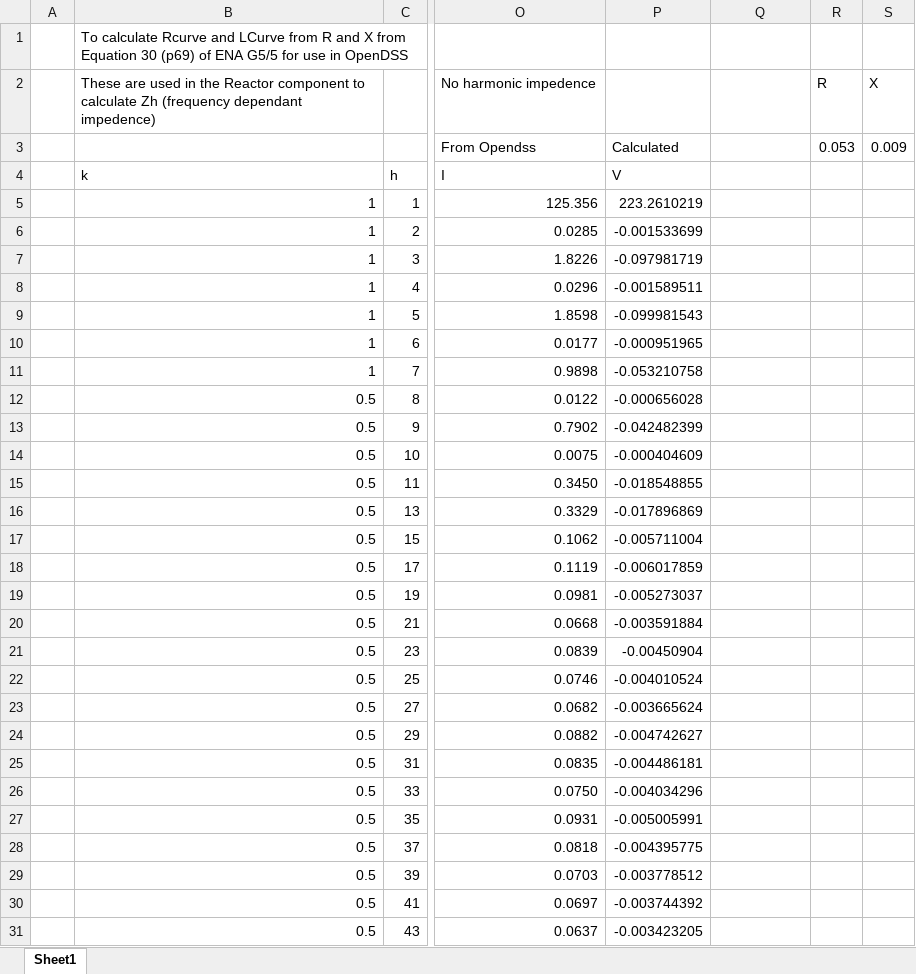
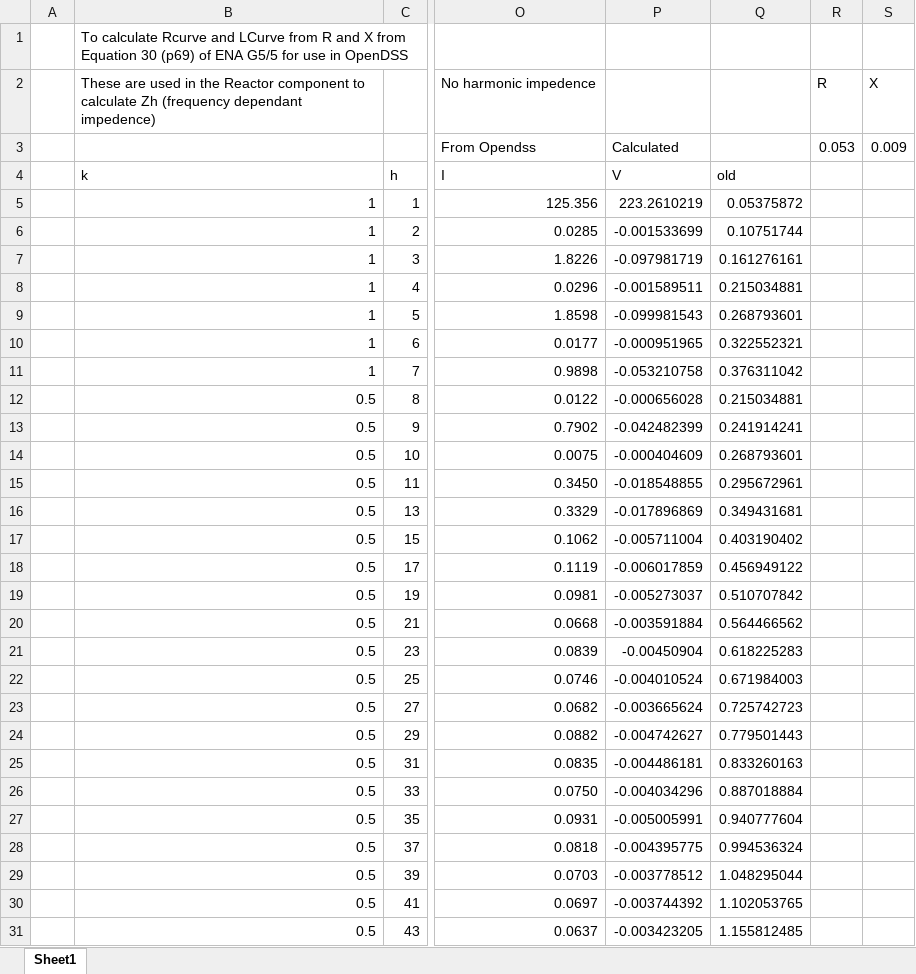
Before and after one commit to calume/Harmonic_OpenDSS, an Excel workbook: L_R_Curve_Calculation_For_Zh.xlsx, sheet Sheet1, drawn as a sheet; only a part is shown, gaps mark what is left out; values as stored, in another font and other column widths than the file's, no borders; the diff covers the shown part only; the diff names each change by its address in the sheet, - before the commit and + after, or states it on an @@ line.

```diff
--- a/L_R_Curve_Calculation_For_Zh.xlsx (sheet Sheet1)
+++ b/L_R_Curve_Calculation_For_Zh.xlsx (sheet Sheet1)
-Q4: (empty)
+Q4: old
-Q5: (empty)
+Q5: 0.05375872
-Q6: (empty)
+Q6: 0.10751744
-Q7: (empty)
+Q7: 0.161276161
-Q8: (empty)
+Q8: 0.215034881
-Q9: (empty)
+Q9: 0.268793601
-Q10: (empty)
+Q10: 0.322552321
-Q11: (empty)
+Q11: 0.376311042
-Q12: (empty)
+Q12: 0.215034881
-Q13: (empty)
+Q13: 0.241914241
-Q14: (empty)
+Q14: 0.268793601
-Q15: (empty)
+Q15: 0.295672961
-Q16: (empty)
+Q16: 0.349431681
-Q17: (empty)
+Q17: 0.403190402
-Q18: (empty)
+Q18: 0.456949122
-Q19: (empty)
+Q19: 0.510707842
-Q20: (empty)
+Q20: 0.564466562
-Q21: (empty)
+Q21: 0.618225283
-Q22: (empty)
+Q22: 0.671984003
-Q23: (empty)
+Q23: 0.725742723
-Q24: (empty)
+Q24: 0.779501443
-Q25: (empty)
+Q25: 0.833260163
-Q26: (empty)
+Q26: 0.887018884
-Q27: (empty)
+Q27: 0.940777604
-Q28: (empty)
+Q28: 0.994536324
-Q29: (empty)
+Q29: 1.048295044
-Q30: (empty)
+Q30: 1.102053765
-Q31: (empty)
+Q31: 1.155812485
```
Also changed, not shown: 3 edited cells elsewhere in this sheet, 22 other files.
